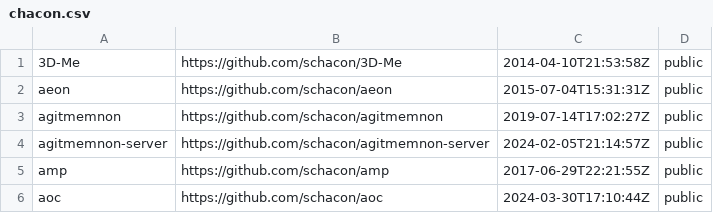
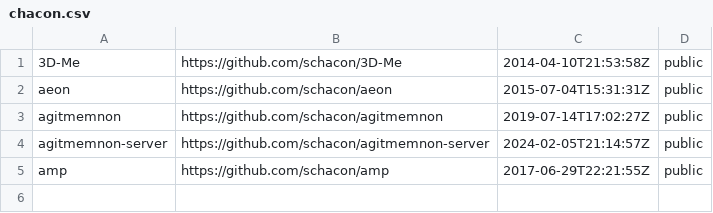
Before and after one commit to randaama/json-practice, a CSV file: lab8/chacon.csv, drawn as a sheet.

```diff
--- a/lab8/chacon.csv
+++ b/lab8/chacon.csv
@@ -5,2 +5 @@ agitmemnon-server,https://github.com/schacon/agitmemnon-server,2024-02-05T21:14:
 amp,https://github.com/schacon/amp,2017-06-29T22:21:55Z,public
-aoc,https://github.com/schacon/aoc,2024-03-30T17:10:44Z,public
```
Also changed, not shown: 1 other file.
